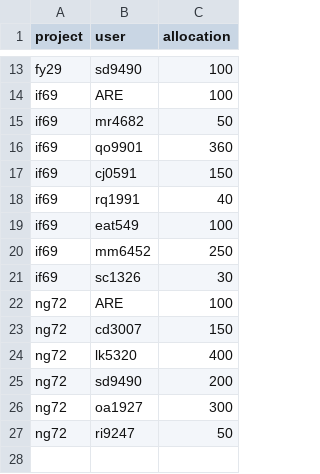
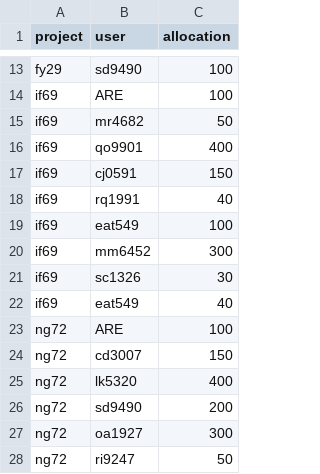
Before and after one commit to 21centuryweather/nci_resource_tools, a CSV file: docs/su_request_Q32026.csv, drawn as a sheet; only a part is shown, gaps mark what is left out.

Commit message:
Update su_request_Q32026.csv

```diff
--- a/docs/su_request_Q32026.csv
+++ b/docs/su_request_Q32026.csv
@@ -15,3 +15,3 @@ if69, ARE, 100
 if69, mr4682,50
-if69, qo9901,360
+if69, qo9901,400
 if69, cj0591, 150
@@ -19,4 +19,5 @@ if69, rq1991, 40
 if69, eat549, 100
-if69, mm6452,250
+if69, mm6452,300
 if69, sc1326, 30
+if69, eat549, 40
 ng72, ARE, 100
```
